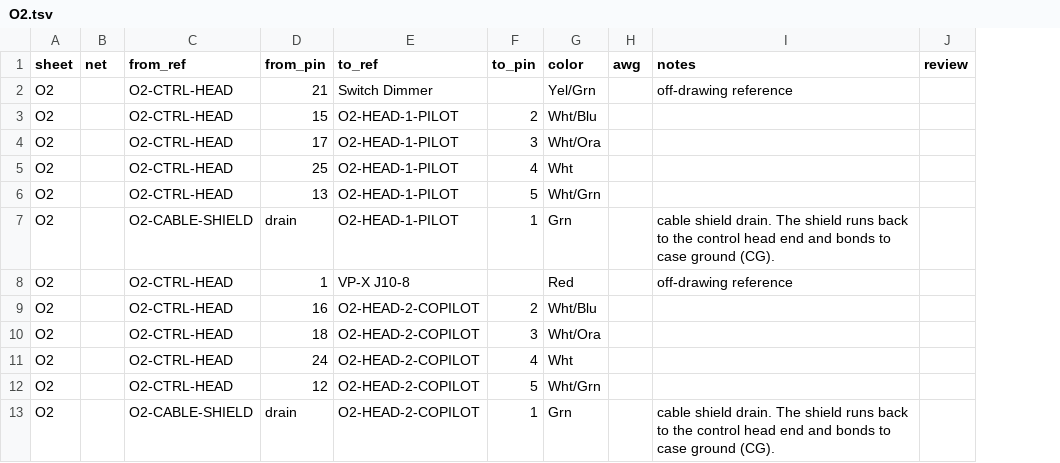
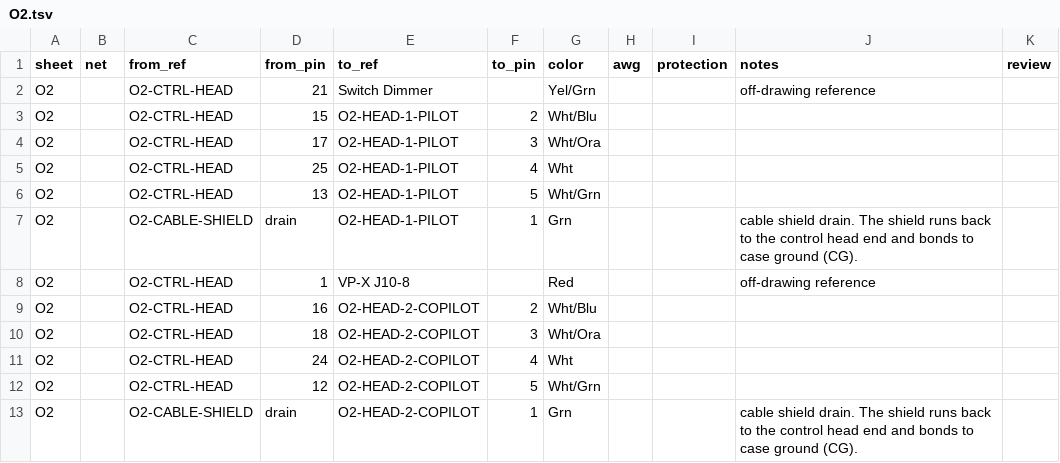
Before and after one commit to sritchie/N720AK, a TSV file: wiring/O2.tsv, drawn as a sheet; only a part is shown; the diff names each change by its address in the sheet, - before the commit and + after, or states it on an @@ line.

```diff
--- a/wiring/O2.tsv
+++ b/wiring/O2.tsv
+column I (protection), empty
```
Also changed, not shown: 3 other files.
